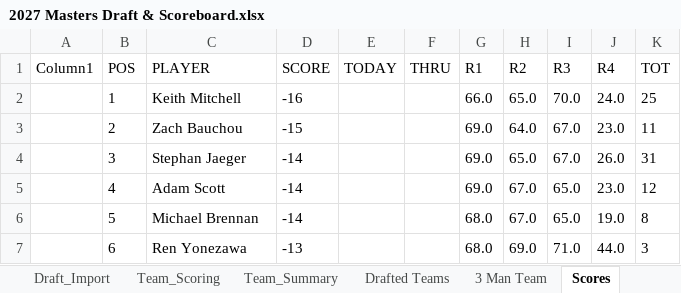
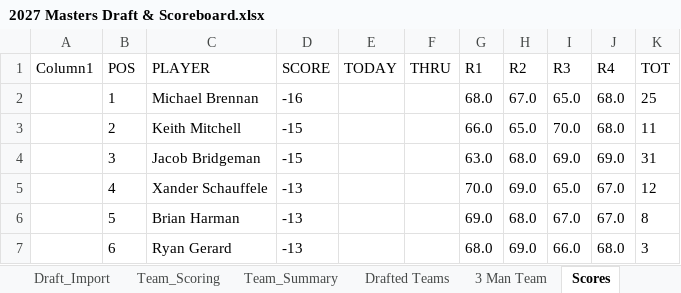
Before and after one commit to Melbs98/2027-Masters-Ctown, an Excel workbook: data/2027 Masters Draft & Scoreboard.xlsx, sheet Scores, drawn as a sheet; only a part is shown; values as stored, in another font and other column widths than the file's, no borders; table styles not drawn; the diff covers the shown part only; the diff names each change by its address in the sheet, - before the commit and + after, or states it on an @@ line.

```diff
--- a/data/2027 Masters Draft & Scoreboard.xlsx (sheet Scores)
+++ b/data/2027 Masters Draft & Scoreboard.xlsx (sheet Scores)
-C2 (PLAYER): Keith Mitchell
+C2 (PLAYER): Michael Brennan
-G2 (R1): 66.0
+G2 (R1): 68.0
-H2 (R2): 65.0
+H2 (R2): 67.0
-I2 (R3): 70.0
+I2 (R3): 65.0
-J2 (R4): 24.0
+J2 (R4): 68.0
-C3 (PLAYER): Zach Bauchou
+C3 (PLAYER): Keith Mitchell
-G3 (R1): 69.0
+G3 (R1): 66.0
-H3 (R2): 64.0
+H3 (R2): 65.0
-I3 (R3): 67.0
+I3 (R3): 70.0
-J3 (R4): 23.0
+J3 (R4): 68.0
-C4 (PLAYER): Stephan Jaeger
+C4 (PLAYER): Jacob Bridgeman
-D4 (SCORE): -14
+D4 (SCORE): -15
-G4 (R1): 69.0
+G4 (R1): 63.0
-H4 (R2): 65.0
+H4 (R2): 68.0
-I4 (R3): 67.0
+I4 (R3): 69.0
-J4 (R4): 26.0
+J4 (R4): 69.0
-C5 (PLAYER): Adam Scott
+C5 (PLAYER): Xander Schauffele
-D5:D6 (SCORE): -14
+D5:D6 (SCORE): -13
-G5 (R1): 69.0
+G5 (R1): 70.0
-H5 (R2): 67.0
+H5 (R2): 69.0
-J5 (R4): 23.0
+J5 (R4): 67.0
-C6 (PLAYER): Michael Brennan
+C6 (PLAYER): Brian Harman
-G6 (R1): 68.0
+G6 (R1): 69.0
-H6 (R2): 67.0
+H6 (R2): 68.0
-I6 (R3): 65.0
+I6 (R3): 67.0
-J6 (R4): 19.0
+J6 (R4): 67.0
-C7 (PLAYER): Ren Yonezawa
+C7 (PLAYER): Ryan Gerard
-I7 (R3): 71.0
+I7 (R3): 66.0
-J7 (R4): 44.0
+J7 (R4): 68.0
```
Also changed, not shown: 317 edited cells elsewhere in this sheet, 1 other file.
